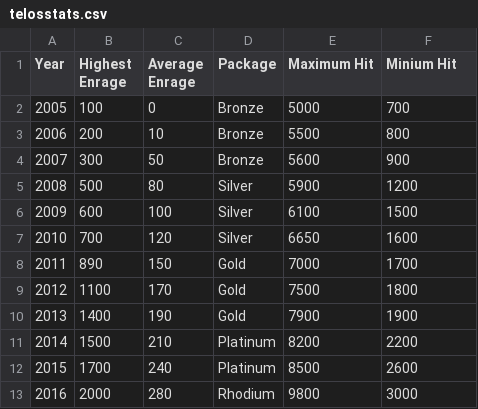
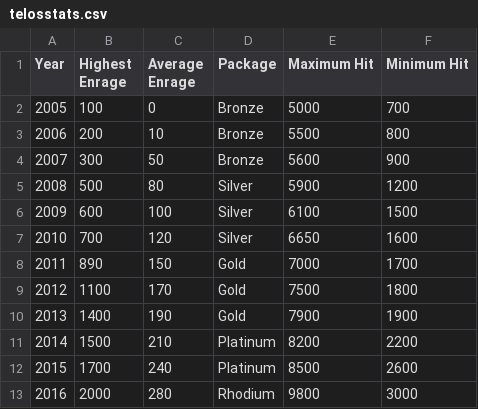
Before and after one commit to GabrielGrimberg/Processing-User-Interface, a CSV file: OOP_Assignment1_UI/data/telosstats.csv, drawn as a sheet.

```diff
--- a/OOP_Assignment1_UI/data/telosstats.csv
+++ b/OOP_Assignment1_UI/data/telosstats.csv
@@ -1,2 +1,2 @@
-Year,Highest Enrage,Average Enrage,Package,Maximum Hit, Minium Hit
+Year,Highest Enrage,Average Enrage,Package,Maximum Hit, Minimum Hit
 2005,100,0,Bronze,5000,700
```
Also changed, not shown: 3 other files.
